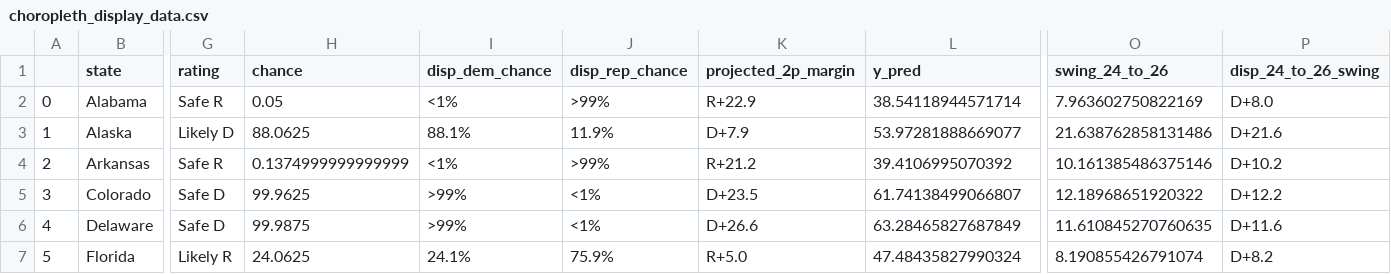
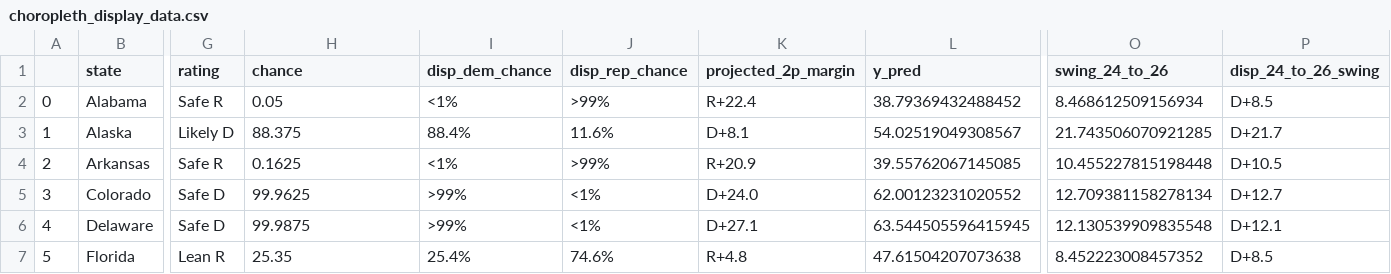
Before and after one commit to Hackquantumcpp/snoutcounter-midterms-2026-model, a CSV file: prediction/senate/display_data/choropleth_display_data.csv, drawn as a sheet; only a part is shown, gaps mark what is left out; the diff covers the shown part only; the diff names each change by its address in the sheet, - before the commit and + after, or states it on an @@ line.

```diff
--- a/prediction/senate/display_data/choropleth_display_data.csv
+++ b/prediction/senate/display_data/choropleth_display_data.csv
-K2 (projected_2p_margin): R+22.9
+K2 (projected_2p_margin): R+22.4
-L2 (y_pred): 38.54118944571714
+L2 (y_pred): 38.79369432488452
-O2 (swing_24_to_26): 7.963602750822169
+O2 (swing_24_to_26): 8.468612509156934
-P2 (disp_24_to_26_swing): D+8.0
+P2 (disp_24_to_26_swing): D+8.5
-H3 (chance): 88.0625
+H3 (chance): 88.375
-I3 (disp_dem_chance): 88.1%
+I3 (disp_dem_chance): 88.4%
-J3 (disp_rep_chance): 11.9%
+J3 (disp_rep_chance): 11.6%
-K3 (projected_2p_margin): D+7.9
+K3 (projected_2p_margin): D+8.1
-L3 (y_pred): 53.97281888669077
+L3 (y_pred): 54.02519049308567
-O3 (swing_24_to_26): 21.638762858131486
+O3 (swing_24_to_26): 21.743506070921285
-P3 (disp_24_to_26_swing): D+21.6
+P3 (disp_24_to_26_swing): D+21.7
-H4 (chance): 0.1374999999999999
+H4 (chance): 0.1625
-K4 (projected_2p_margin): R+21.2
+K4 (projected_2p_margin): R+20.9
-L4 (y_pred): 39.4106995070392
+L4 (y_pred): 39.55762067145085
-O4 (swing_24_to_26): 10.161385486375146
+O4 (swing_24_to_26): 10.455227815198448
-P4 (disp_24_to_26_swing): D+10.2
+P4 (disp_24_to_26_swing): D+10.5
-K5 (projected_2p_margin): D+23.5
+K5 (projected_2p_margin): D+24.0
-L5 (y_pred): 61.74138499066807
+L5 (y_pred): 62.00123231020552
-O5 (swing_24_to_26): 12.18968651920322
+O5 (swing_24_to_26): 12.709381158278134
-P5 (disp_24_to_26_swing): D+12.2
+P5 (disp_24_to_26_swing): D+12.7
-K6 (projected_2p_margin): D+26.6
+K6 (projected_2p_margin): D+27.1
-L6 (y_pred): 63.28465827687849
+L6 (y_pred): 63.544505596415945
-O6 (swing_24_to_26): 11.610845270760635
+O6 (swing_24_to_26): 12.130539909835548
-P6 (disp_24_to_26_swing): D+11.6
+P6 (disp_24_to_26_swing): D+12.1
-G7 (rating): Likely R
+G7 (rating): Lean R
-H7 (chance): 24.0625
+H7 (chance): 25.35
-I7 (disp_dem_chance): 24.1%
+I7 (disp_dem_chance): 25.4%
-J7 (disp_rep_chance): 75.9%
+J7 (disp_rep_chance): 74.6%
-K7 (projected_2p_margin): R+5.0
+K7 (projected_2p_margin): R+4.8
-L7 (y_pred): 47.48435827990324
+L7 (y_pred): 47.61504207073638
-O7 (swing_24_to_26): 8.190855426791074
+O7 (swing_24_to_26): 8.452223008457352
-P7 (disp_24_to_26_swing): D+8.2
+P7 (disp_24_to_26_swing): D+8.5
```
Also changed, not shown: 167 edited cells elsewhere in this file, model_output/senate_predictions.csv, prediction/senate/display_data/all_data.csv, 16 other files.
